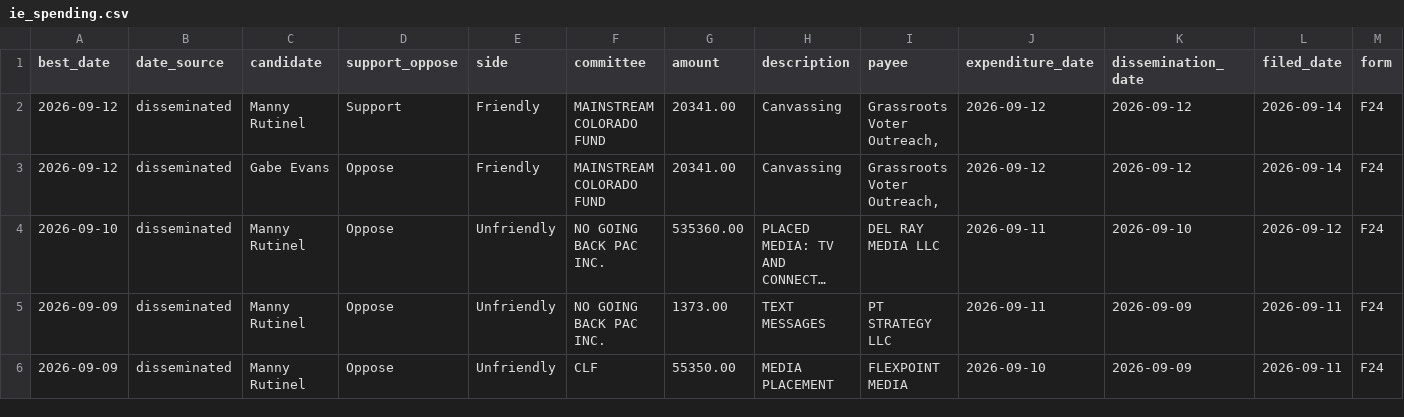
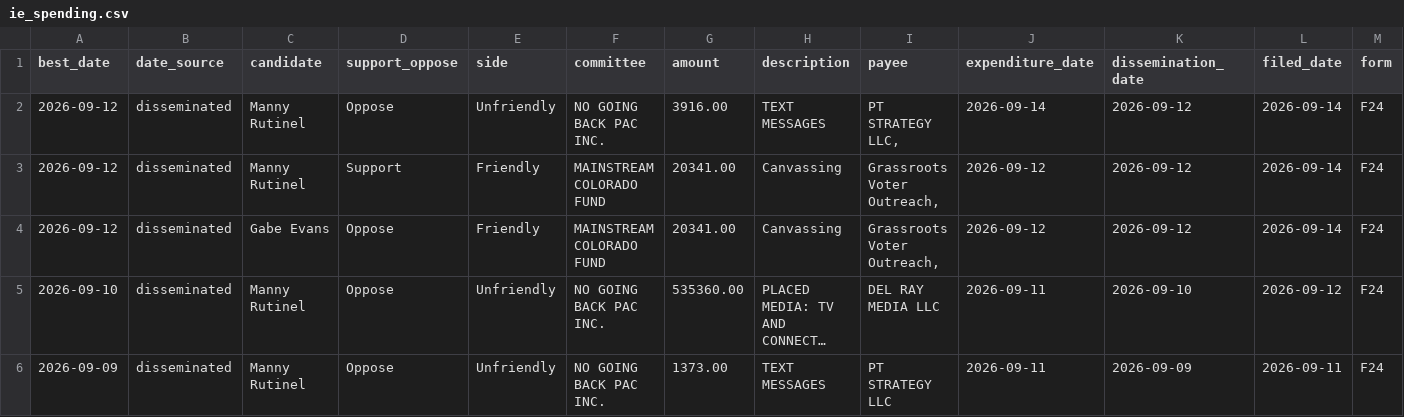
Before and after one commit to elliotgross-aidems/co8-ie-tracker, a CSV file: data/ie_spending.csv, drawn as a sheet; only a part is shown; the shorter side is filled out with more unchanged rows; long unchanged cells end in …; rows hold the shown columns only; the diff names each change by its address in the sheet, - before the commit and + after, or states it on an @@ line.

```diff
--- a/data/ie_spending.csv
+++ b/data/ie_spending.csv
+row 2: 2026-09-12 | disseminated | Manny Rutinel | Oppose | Unfriendly | NO GOING BACK PAC INC. | 3916.00 | TEXT MESSAGES | PT STRATEGY LLC, | 2026-09-14 | 2026-09-12 | 2026-09-14 | F24
```
Also changed, not shown: 2 other files.
